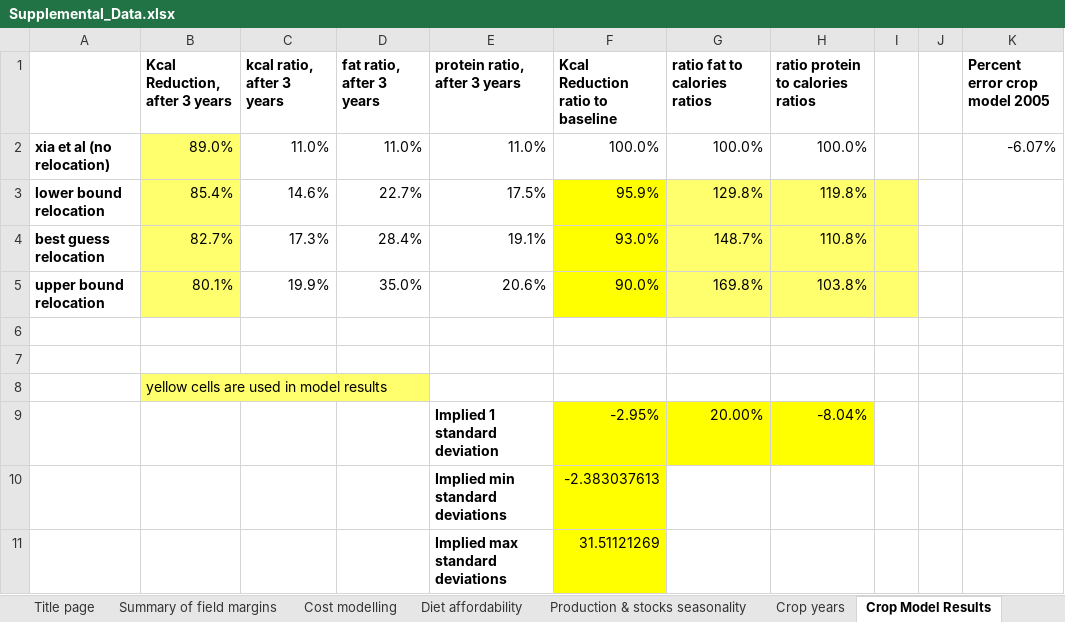
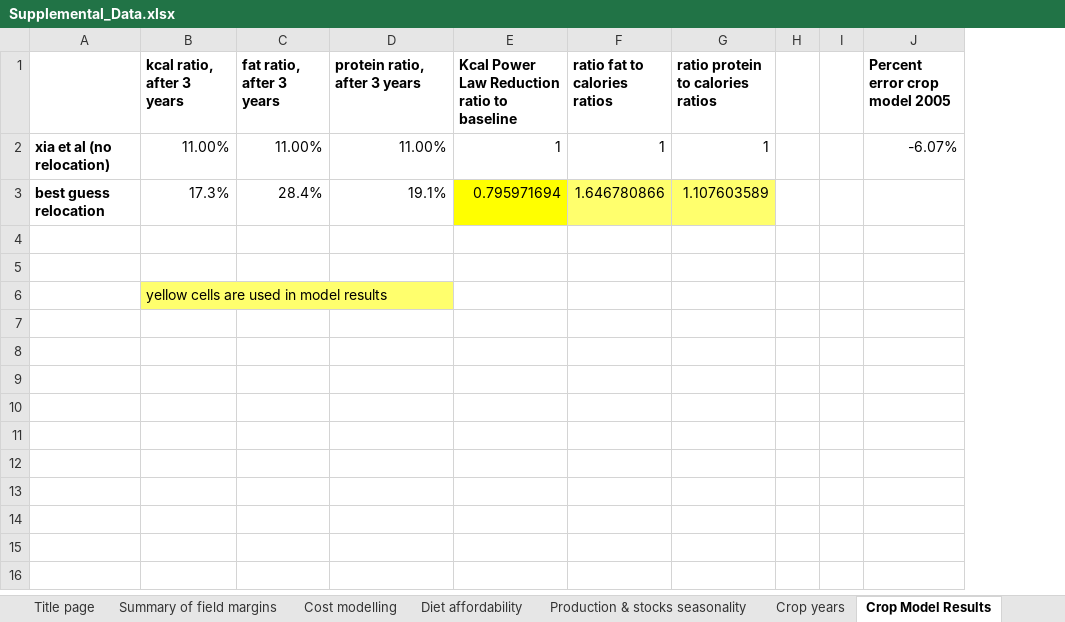
Before and after one commit to allfed/allfed-integrated-model, an Excel workbook: data/Supplemental_Data.xlsx, sheet Crop Model Results, drawn as a sheet; values as stored, in another font and other column widths than the file's, no borders; removed rows and columns are numbered as before the commit, all else as after; the diff names each change by its address in the sheet, - before the commit and + after, or states it on an @@ line.

Commit message:
completed figure 1ab, fixed stored food issue, updated relocated to power law, updated inedible feed to ~4000 Gtons dry caloric, updated file locations using gitpython

```diff
--- a/data/Supplemental_Data.xlsx (sheet Crop Model Results)
+++ b/data/Supplemental_Data.xlsx (sheet Crop Model Results)
-column B (Kcal Reduction, after 3 years), row 4: 82.7%; row 8: yellow cells are used in model results
-column F (Kcal Reduction ratio to baseline), row 4: 93.0%
+column E, row 1: Kcal Power Law Reduction ratio to baseline; row 3: 0.795971694
-row 2: xia et al (no relocation) | 89.0% | 11.0% | 11.0% | 11.0% | 100.0% | 100.0% | 100.0% |  |  | -6.07%
-row 3: lower bound relocation | 85.4% | 14.6% | 22.7% | 17.5% | 95.9% | 129.8% | 119.8%
+row 2: xia et al (no relocation) | 11.00% | 11.00% | 11.00% | 1 | 1 | 1 |  |  | -6.07%
-F3 (ratio fat to calories ratios): 148.7%
+F3 (ratio fat to calories ratios): 1.646780866
-G3 (ratio protein to calories ratios): 110.8%
+G3 (ratio protein to calories ratios): 1.107603589
-H3 fill: #FFFF6D
+H3 fill: none
-row 5: upper bound relocation | 80.1% | 19.9% | 35.0% | 20.6% | 90.0% | 169.8% | 103.8%
-B6 (kcal ratio, after 3 years): (empty)
+B6 (kcal ratio, after 3 years): yellow cells are used in model results
-B6 fill: none
+B6 fill: #FFFF6D
-row 9:  |  |  |  | Implied 1 standard deviation | -2.95% | 20.00% | -8.04%
-row 10:  |  |  |  | Implied min standard deviations | -2.383037613
-row 11:  |  |  |  | Implied max standard deviations | 31.51121269
```
Also changed, not shown: other sheet tabs, formulas that keep their value, 50 other files.
